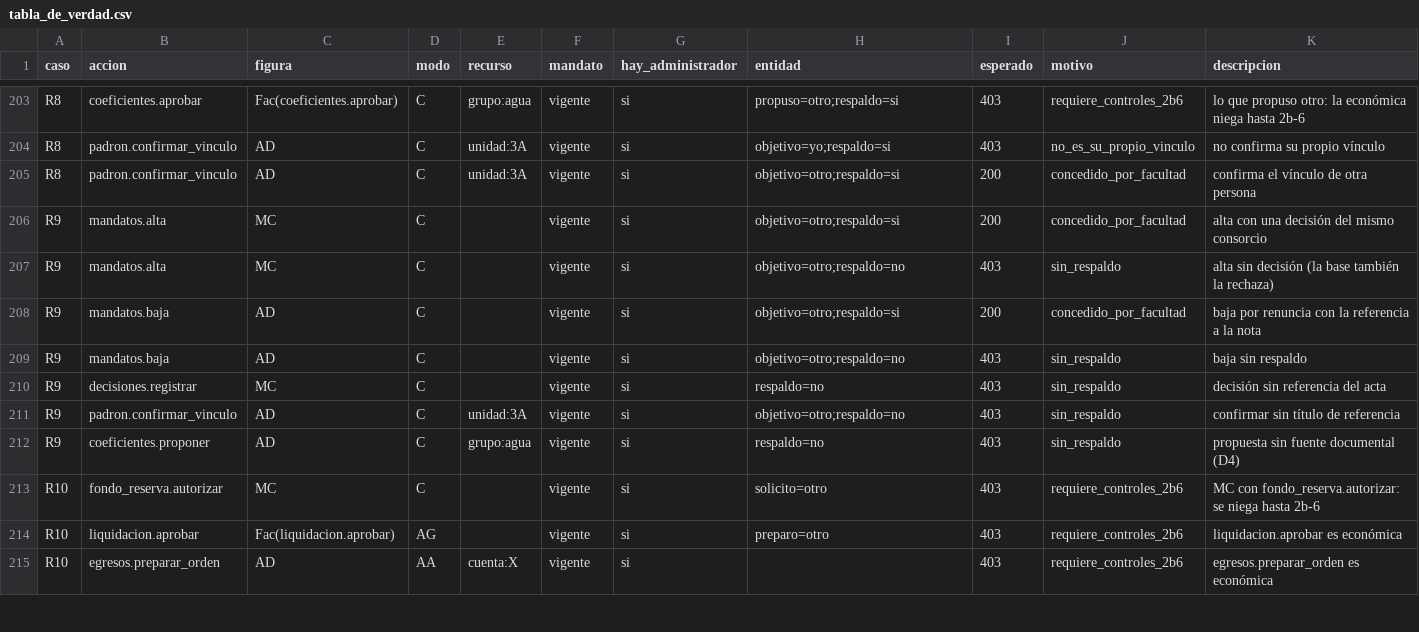
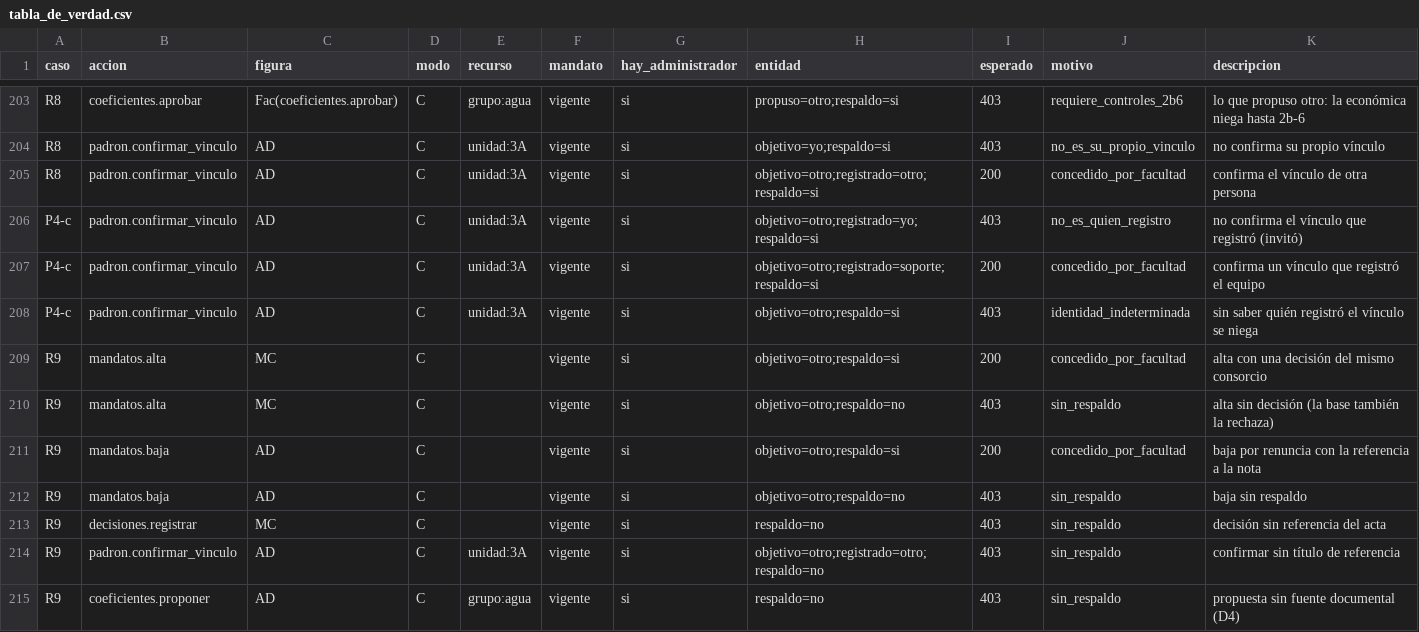
Before and after one commit to Githolan/cem-aplicacion, a CSV file: contratos/cem_contracts/politicas_datos/tabla_de_verdad.csv, drawn as a sheet; only a part is shown, gaps mark what is left out; the shorter side is filled out with more unchanged rows.

```diff
--- a/contratos/cem_contracts/politicas_datos/tabla_de_verdad.csv
+++ b/contratos/cem_contracts/politicas_datos/tabla_de_verdad.csv
@@ -204,3 +204,6 @@ R8,coeficientes.aprobar,Fac(coeficientes.aprobar),C,grupo:agua,vigente,si,propus
 R8,padron.confirmar_vinculo,AD,C,unidad:3A,vigente,si,objetivo=yo;respaldo=si,403,no_es_su_propio_vinculo,no confirma su propio vínculo
-R8,padron.confirmar_vinculo,AD,C,unidad:3A,vigente,si,objetivo=otro;respaldo=si,200,concedido_por_facultad,confirma el vínculo de otra persona
+R8,padron.confirmar_vinculo,AD,C,unidad:3A,vigente,si,objetivo=otro;registrado=otro;respaldo=si,200,concedido_por_facultad,confirma el vínculo de otra persona
+P4-c,padron.confirmar_vinculo,AD,C,unidad:3A,vigente,si,objetivo=otro;registrado=yo;respaldo=si,403,no_es_quien_registro,no confirma el vínculo que registró (invitó)
+P4-c,padron.confirmar_vinculo,AD,C,unidad:3A,vigente,si,objetivo=otro;registrado=soporte;respaldo=si,200,concedido_por_facultad,confirma un vínculo que registró el equipo
+P4-c,padron.confirmar_vinculo,AD,C,unidad:3A,vigente,si,objetivo=otro;respaldo=si,403,identidad_indeterminada,sin saber quién registró el vínculo se niega
 R9,mandatos.alta,MC,C,,vigente,si,objetivo=otro;respaldo=si,200,concedido_por_facultad,alta con una decisión del mismo consorcio
@@ -210,3 +213,3 @@ R9,mandatos.baja,AD,C,,vigente,si,objetivo=otro;respaldo=no,403,sin_respaldo,baj
 R9,decisiones.registrar,MC,C,,vigente,si,respaldo=no,403,sin_respaldo,decisión sin referencia del acta
-R9,padron.confirmar_vinculo,AD,C,unidad:3A,vigente,si,objetivo=otro;respaldo=no,403,sin_respaldo,confirmar sin título de referencia
+R9,padron.confirmar_vinculo,AD,C,unidad:3A,vigente,si,objetivo=otro;registrado=otro;respaldo=no,403,sin_respaldo,confirmar sin título de referencia
 R9,coeficientes.proponer,AD,C,grupo:agua,vigente,si,respaldo=no,403,sin_respaldo,propuesta sin fuente documental (D4)
```
Also changed, not shown: 19 other files.
